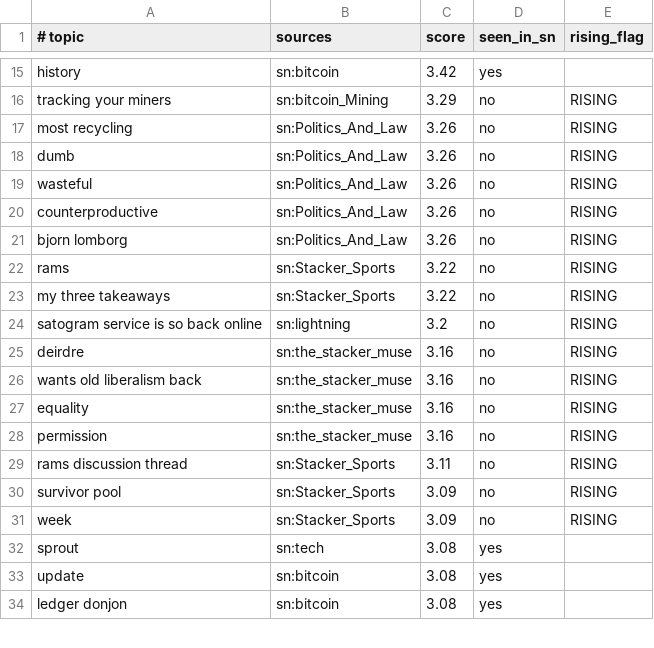
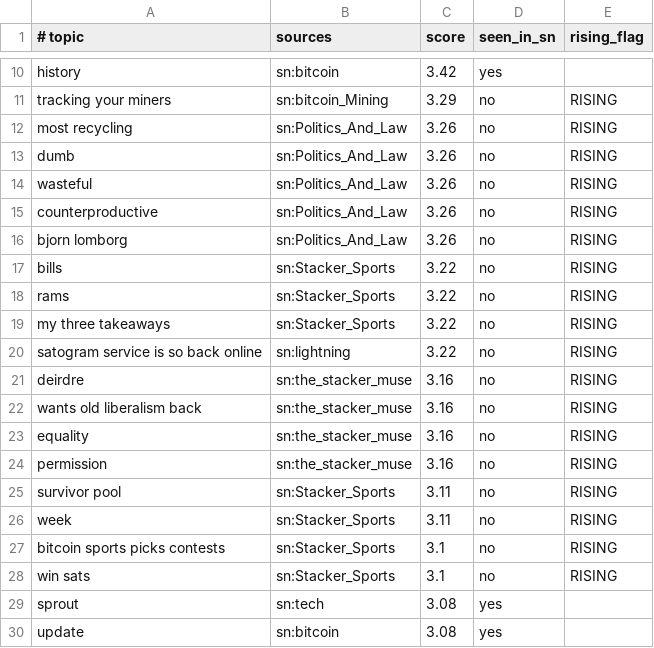
Before and after one commit to TheOnlyXic/sn-monetization-runtime, a TSV file: data/trending/topics.tsv, drawn as a sheet; only a part is shown, gaps mark what is left out; the shorter side is filled out with more unchanged rows; the diff covers the shown part only.

```diff
--- a/data/trending/topics.tsv
+++ b/data/trending/topics.tsv
@@ -21,5 +16,6 @@ counterproductive	sn:Politics_And_Law	3.26	no	RISING
 bjorn lomborg	sn:Politics_And_Law	3.26	no	RISING
+bills	sn:Stacker_Sports	3.22	no	RISING
 rams	sn:Stacker_Sports	3.22	no	RISING
 my three takeaways	sn:Stacker_Sports	3.22	no	RISING
-satogram service is so back online	sn:lightning	3.2	no	RISING
+satogram service is so back online	sn:lightning	3.22	no	RISING
 deirdre	sn:the_stacker_muse	3.16	no	RISING
@@ -28,5 +24,6 @@ equality	sn:the_stacker_muse	3.16	no	RISING
 permission	sn:the_stacker_muse	3.16	no	RISING
-rams discussion thread	sn:Stacker_Sports	3.11	no	RISING
-survivor pool	sn:Stacker_Sports	3.09	no	RISING
-week	sn:Stacker_Sports	3.09	no	RISING
+survivor pool	sn:Stacker_Sports	3.11	no	RISING
+week	sn:Stacker_Sports	3.11	no	RISING
+bitcoin sports picks contests	sn:Stacker_Sports	3.1	no	RISING
+win sats	sn:Stacker_Sports	3.1	no	RISING
 sprout	sn:tech	3.08	yes	
```
Also changed, not shown: 5 added rows, 7 removed rows and 11 edited cells elsewhere in this file.
